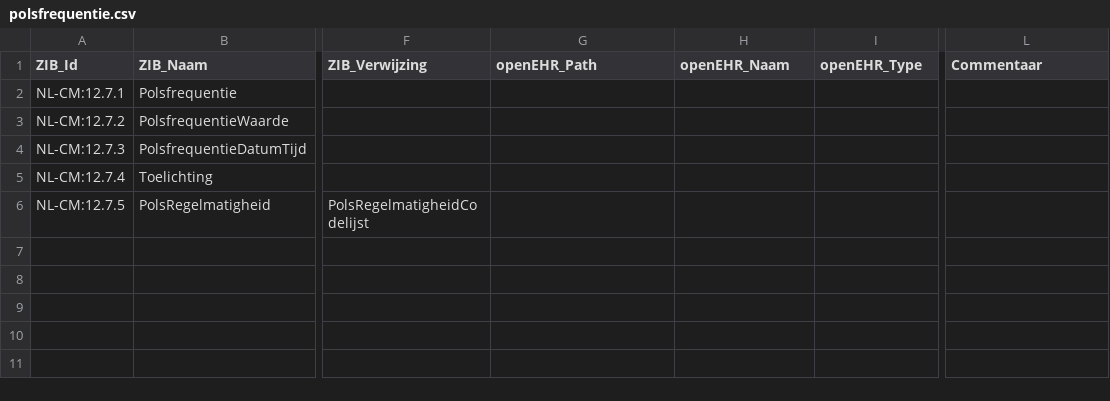
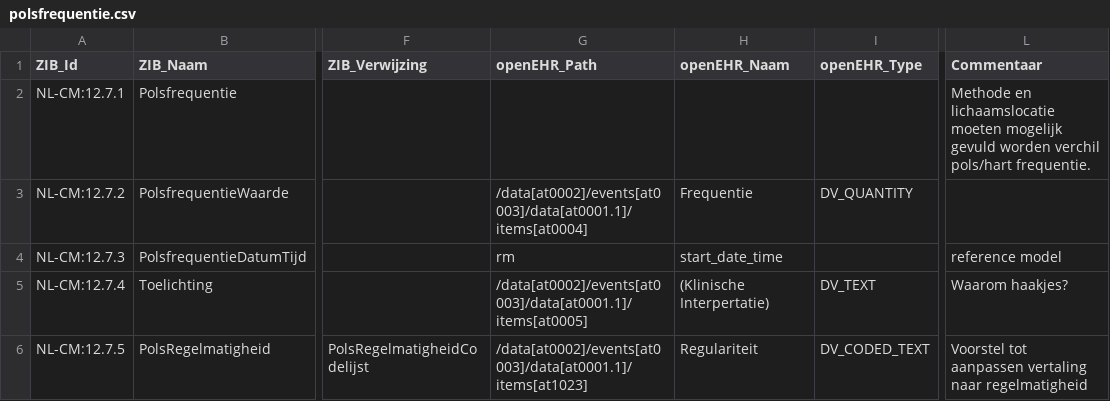
Before and after one commit to um-datahub/ZIBs-on-openEHR, a CSV file: data/mappings/polsfrequentie.csv, drawn as a sheet; only a part is shown, gaps mark what is left out; the diff names each change by its address in the sheet, - before the commit and + after, or states it on an @@ line.

Commit message:
Polsfrequentie in ontwikkeling

```diff
--- a/data/mappings/polsfrequentie.csv
+++ b/data/mappings/polsfrequentie.csv
-L2 (Commentaar): (empty)
+L2 (Commentaar): Methode en lichaamslocatie moeten mogelijk gevuld worden verchil pols/hart frequentie.
-G3 (openEHR_Path): (empty)
+G3 (openEHR_Path): /data[at0002]/events[at0003]/data[at0001.1]/items[at0004]
-H3 (openEHR_Naam): (empty)
+H3 (openEHR_Naam): Frequentie
-I3 (openEHR_Type): (empty)
+I3 (openEHR_Type): DV_QUANTITY
-G4 (openEHR_Path): (empty)
+G4 (openEHR_Path): rm
-H4 (openEHR_Naam): (empty)
+H4 (openEHR_Naam): start_date_time
-L4 (Commentaar): (empty)
+L4 (Commentaar): reference model
-G5 (openEHR_Path): (empty)
+G5 (openEHR_Path): /data[at0002]/events[at0003]/data[at0001.1]/items[at0005]
-H5 (openEHR_Naam): (empty)
+H5 (openEHR_Naam): (Klinische Interpertatie)
-I5 (openEHR_Type): (empty)
+I5 (openEHR_Type): DV_TEXT
-L5 (Commentaar): (empty)
+L5 (Commentaar): Waarom haakjes?
-G6 (openEHR_Path): (empty)
+G6 (openEHR_Path): /data[at0002]/events[at0003]/data[at0001.1]/items[at1023]
-H6 (openEHR_Naam): (empty)
+H6 (openEHR_Naam): Regulariteit
-I6 (openEHR_Type): (empty)
+I6 (openEHR_Type): DV_CODED_TEXT
-L6 (Commentaar): (empty)
+L6 (Commentaar): Voorstel tot aanpassen vertaling naar regelmatigheid
```
Also changed, not shown: 2 other files.
